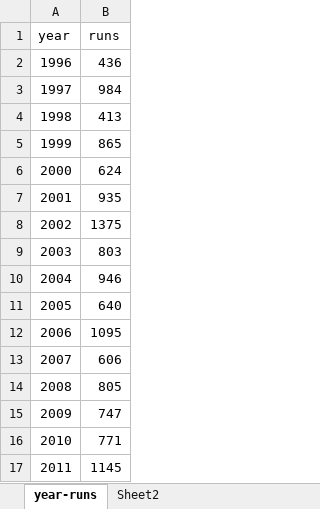
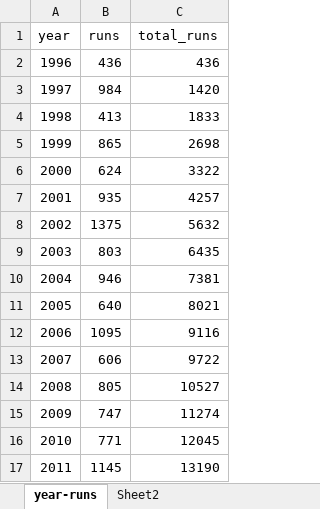
Before and after one commit to pandeydevendra/python_dev, an Excel workbook: ds_ml/ml/1_linear/single_variable/dravid_year_wise_run_1996_to_2011.xlsx, sheet year-runs, drawn as a sheet; values as stored, in another font and other column widths than the file's, no borders; the diff names each change by its address in the sheet, - before the commit and + after, or states it on an @@ line.

Commit message:
nptel data analytics (#75)

```diff
--- a/ds_ml/ml/1_linear/single_variable/dravid_year_wise_run_1996_to_2011.xlsx (sheet year-runs)
+++ b/ds_ml/ml/1_linear/single_variable/dravid_year_wise_run_1996_to_2011.xlsx (sheet year-runs)
+column C (total_runs), rows 2-17: 436 | 1420 | 1833 | 2698 | 3322 | 4257 | 5632 | 6435 | 7381 | 8021 | 9116 | 9722 | 10527 | 11274 | 12045 | 13190
```
Also changed, not shown: 29 other files.
